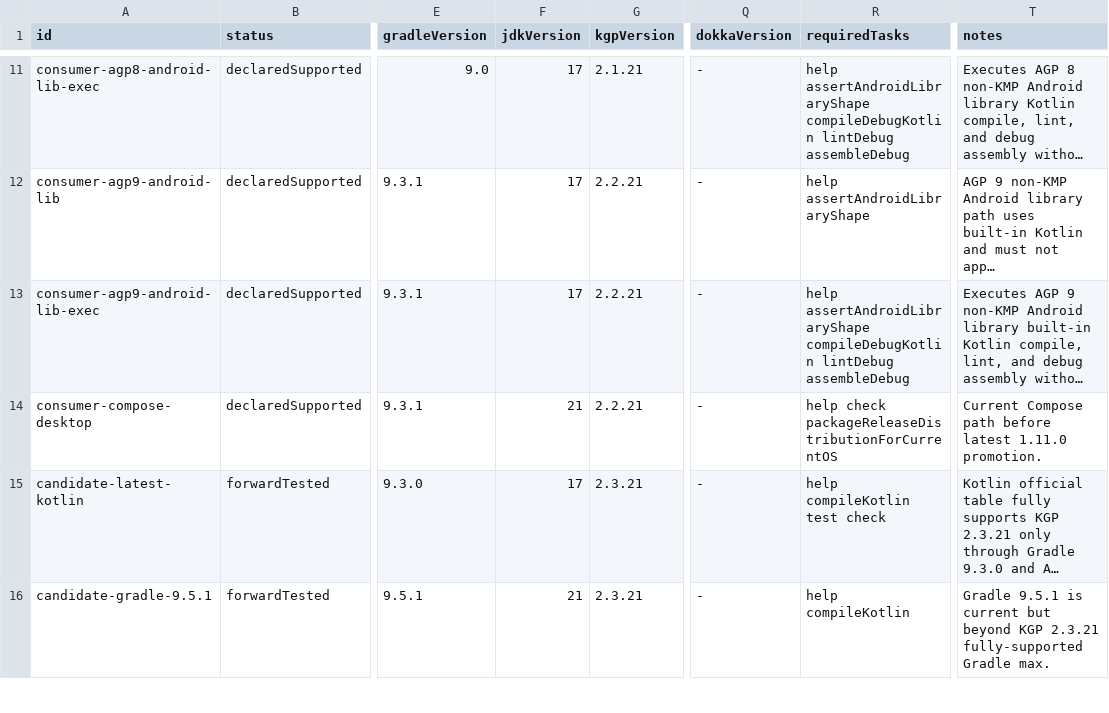
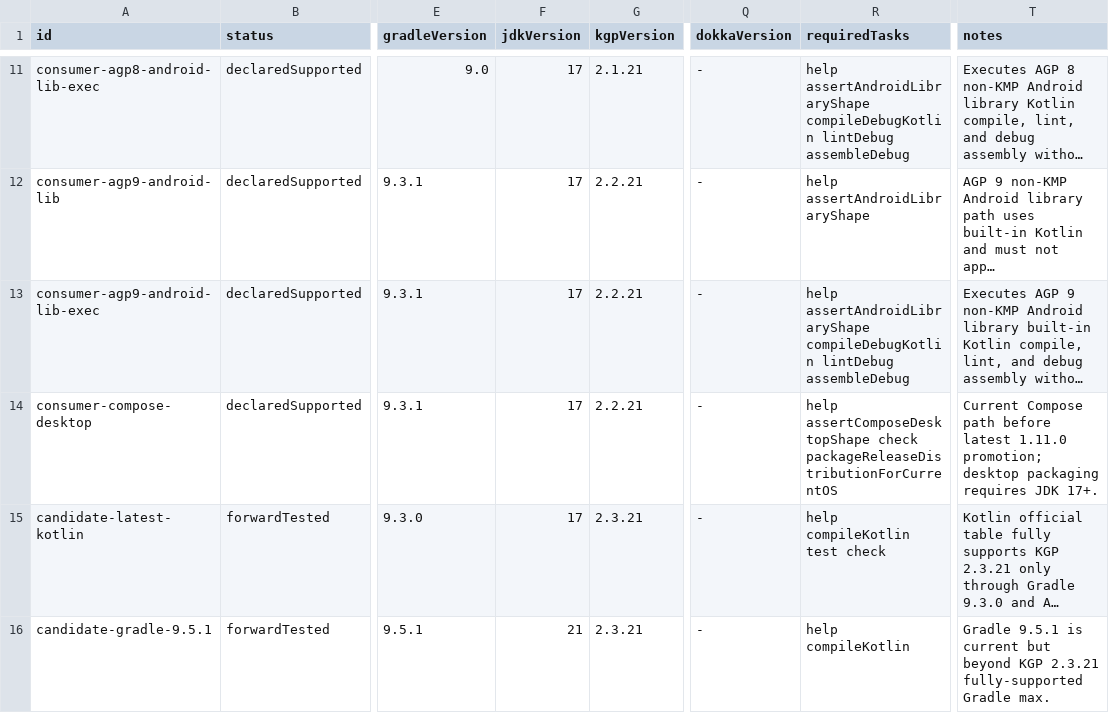
Before and after one commit to fluxo-kt/fluxo-kmp-conf, a TSV file: compat/matrix.tsv, drawn as a sheet; only a part is shown, gaps mark what is left out; long unchanged cells end in …; the diff names each change by its address in the sheet, - before the commit and + after, or states it on an @@ line.

Commit message:
test(compat): execute Compose Desktop fixture
Add a marker-consumed Compose Desktop compatibility row that compiles a real composable, runs a Kotlin test, verifies Fluxo applies the Kotlin Compose compiler plugin, and packages the current OS distribution.

Align the matrix JDK evidence with the TestKit runtime and Compose Desktop's JDK 17+ packaging requirement instead of claiming an unexercised JDK 21 path.

```diff
--- a/compat/matrix.tsv
+++ b/compat/matrix.tsv
-F14 (jdkVersion): 21
+F14 (jdkVersion): 17
-R14 (requiredTasks): help check packageReleaseDistributionForCurrentOS
+R14 (requiredTasks): help assertComposeDesktopShape check packageReleaseDistributionForCurrentOS
-T14 (notes): …latest 1.11.0 promotion.
+T14 (notes): …latest 1.11.0 promotion; desktop packaging requires JDK 17+.
```
Also changed, not shown: 2 other files.
